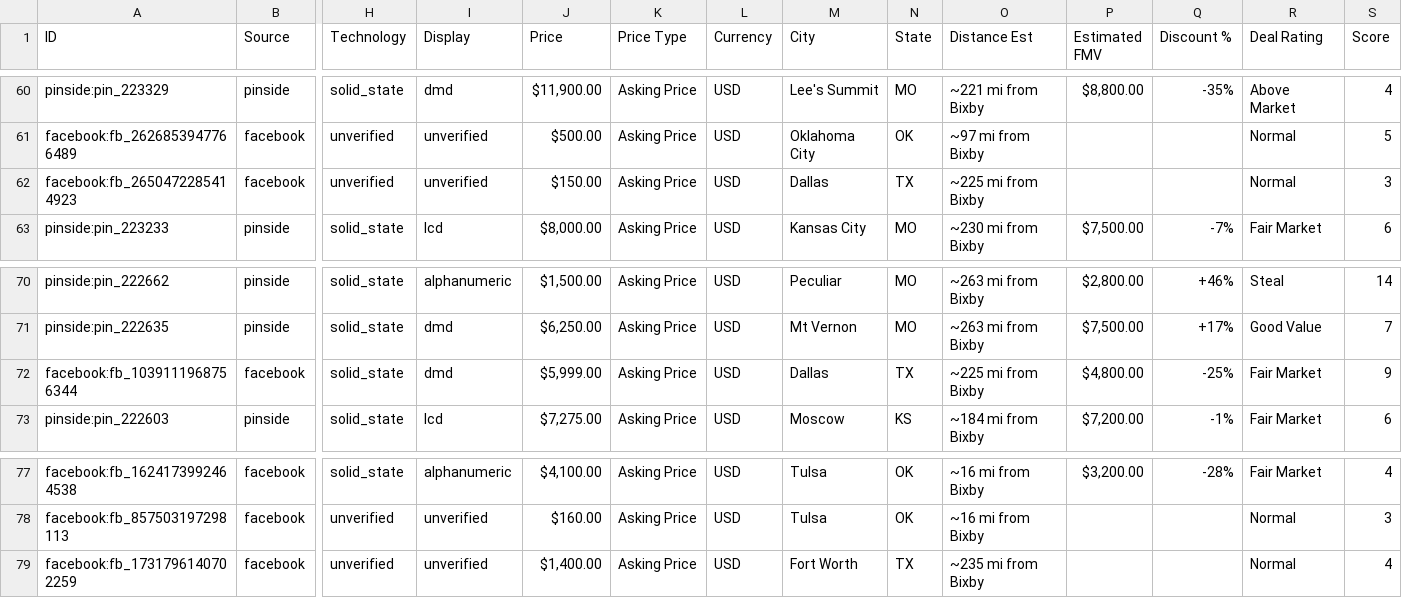
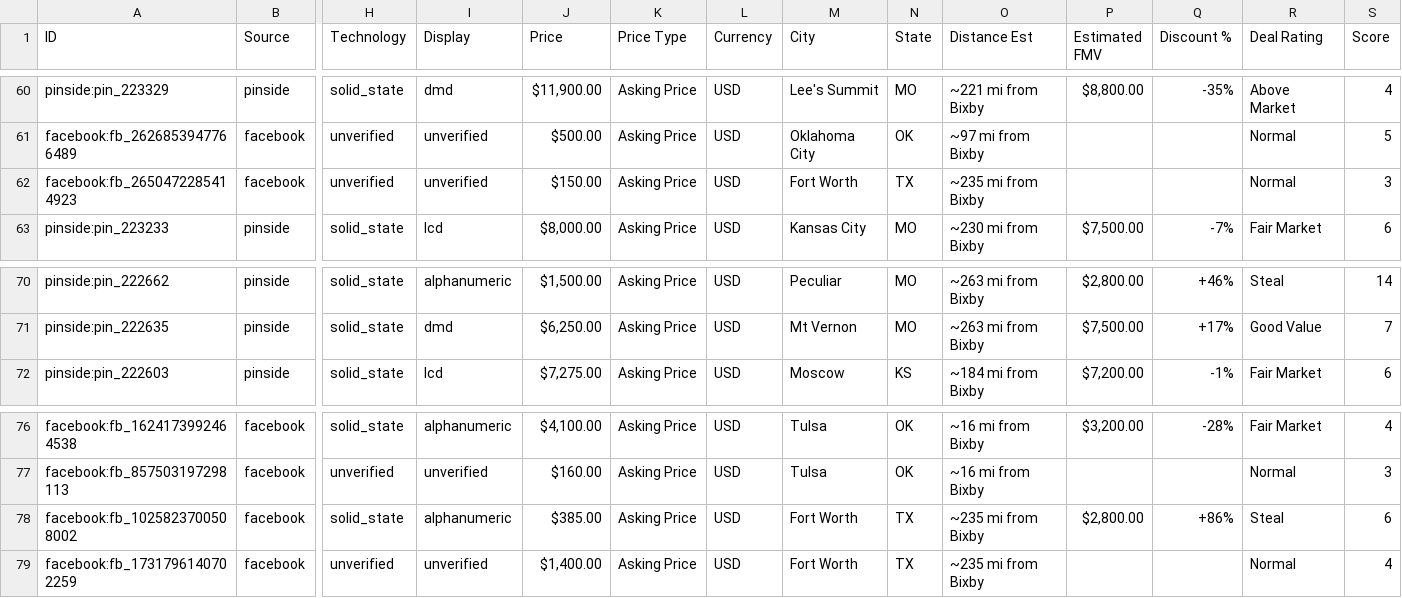
Before and after one commit to farmerboy772/farmerboy772.github.io, a CSV file: pinball_listings.csv, drawn as a sheet; only a part is shown, gaps mark what is left out; removed rows and columns are numbered as before the commit, all else as after; rows hold the shown columns only; the diff names each change by its address in the sheet, - before the commit and + after, or states it on an @@ line.

Commit message:
Update pinball listings: 2026-11-16 14:03 CDT

```diff
--- a/pinball_listings.csv
+++ b/pinball_listings.csv
-M62 (City): Dallas
+M62 (City): Fort Worth
-O62 (Distance Est): ~225 mi from Bixby
+O62 (Distance Est): ~235 mi from Bixby
-row 72: facebook:fb_1039111968756344 | facebook | solid_state | dmd | $5,999.00 | Asking Price | USD | Dallas | TX | ~225 mi from Bixby | $4,800.00 | -25% | Fair Market | 9
+row 78: facebook:fb_1025823700508002 | facebook | solid_state | alphanumeric | $385.00 | Asking Price | USD | Fort Worth | TX | ~235 mi from Bixby | $2,800.00 | +86% | Steal | 6
```
Also changed, not shown: 6 other files.
